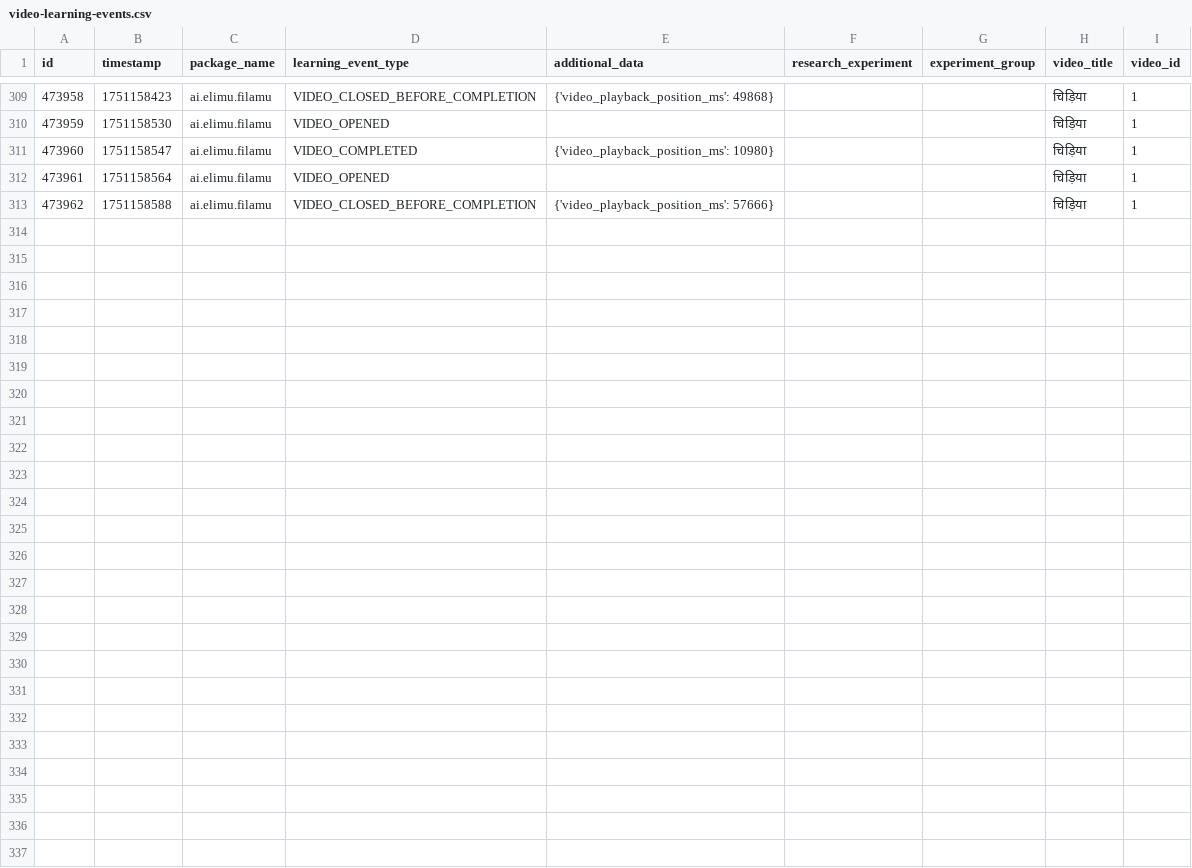
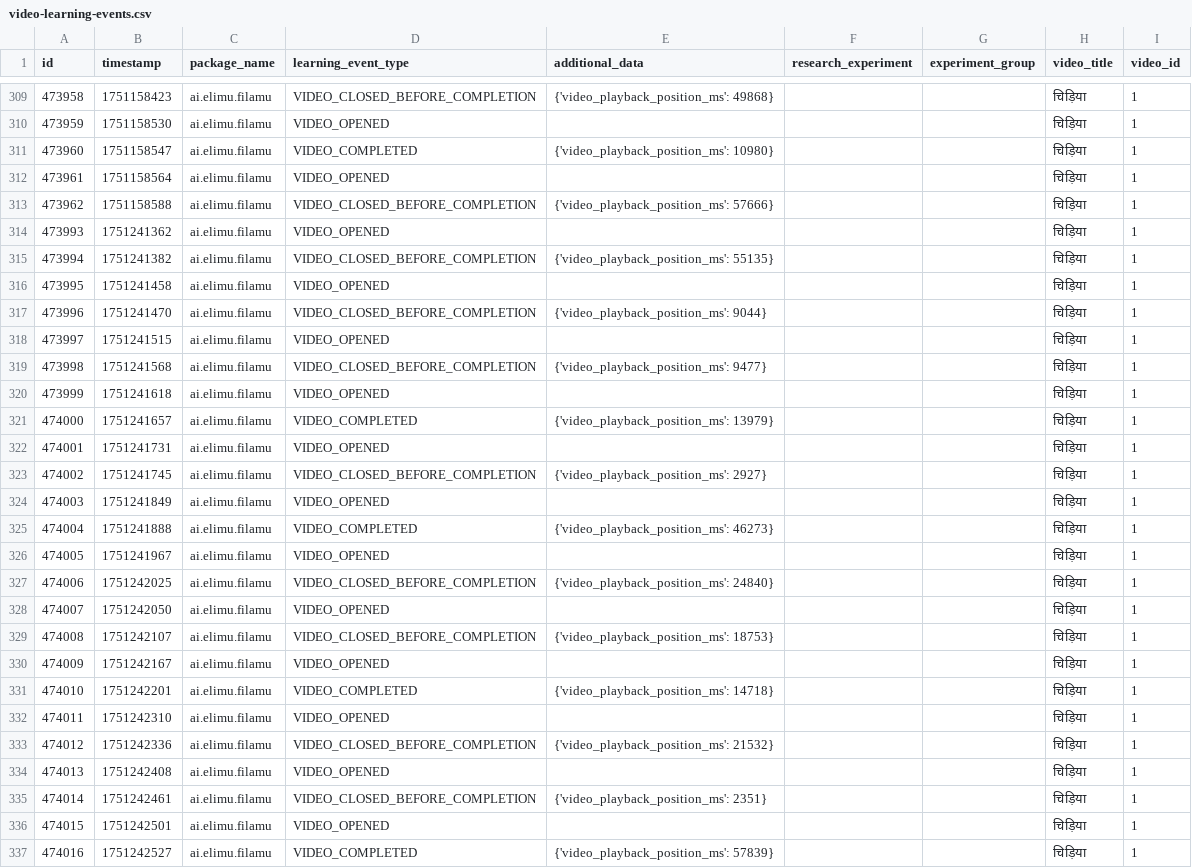
Before and after one commit to elimu-ai/ml-datasets, a CSV file: lang-HIN/student-id-7/video-learning-events.csv, drawn as a sheet; only a part is shown, gaps mark what is left out; the diff names each change by its address in the sheet, - before the commit and + after, or states it on an @@ line.

```diff
--- a/lang-HIN/student-id-7/video-learning-events.csv
+++ b/lang-HIN/student-id-7/video-learning-events.csv
+row 314: 473993 | 1751241362 | ai.elimu.filamu | VIDEO_OPENED |  |  |  | चिड़िया | 1
+row 315: 473994 | 1751241382 | ai.elimu.filamu | VIDEO_CLOSED_BEFORE_COMPLETION | {'video_playback_position_ms': 55135} |  |  | चिड़िया | 1
+row 316: 473995 | 1751241458 | ai.elimu.filamu | VIDEO_OPENED |  |  |  | चिड़िया | 1
+row 317: 473996 | 1751241470 | ai.elimu.filamu | VIDEO_CLOSED_BEFORE_COMPLETION | {'video_playback_position_ms': 9044} |  |  | चिड़िया | 1
+row 318: 473997 | 1751241515 | ai.elimu.filamu | VIDEO_OPENED |  |  |  | चिड़िया | 1
+row 319: 473998 | 1751241568 | ai.elimu.filamu | VIDEO_CLOSED_BEFORE_COMPLETION | {'video_playback_position_ms': 9477} |  |  | चिड़िया | 1
+row 320: 473999 | 1751241618 | ai.elimu.filamu | VIDEO_OPENED |  |  |  | चिड़िया | 1
+row 321: 474000 | 1751241657 | ai.elimu.filamu | VIDEO_COMPLETED | {'video_playback_position_ms': 13979} |  |  | चिड़िया | 1
+row 322: 474001 | 1751241731 | ai.elimu.filamu | VIDEO_OPENED |  |  |  | चिड़िया | 1
+row 323: 474002 | 1751241745 | ai.elimu.filamu | VIDEO_CLOSED_BEFORE_COMPLETION | {'video_playback_position_ms': 2927} |  |  | चिड़िया | 1
+row 324: 474003 | 1751241849 | ai.elimu.filamu | VIDEO_OPENED |  |  |  | चिड़िया | 1
+row 325: 474004 | 1751241888 | ai.elimu.filamu | VIDEO_COMPLETED | {'video_playback_position_ms': 46273} |  |  | चिड़िया | 1
+row 326: 474005 | 1751241967 | ai.elimu.filamu | VIDEO_OPENED |  |  |  | चिड़िया | 1
+row 327: 474006 | 1751242025 | ai.elimu.filamu | VIDEO_CLOSED_BEFORE_COMPLETION | {'video_playback_position_ms': 24840} |  |  | चिड़िया | 1
+row 328: 474007 | 1751242050 | ai.elimu.filamu | VIDEO_OPENED |  |  |  | चिड़िया | 1
+row 329: 474008 | 1751242107 | ai.elimu.filamu | VIDEO_CLOSED_BEFORE_COMPLETION | {'video_playback_position_ms': 18753} |  |  | चिड़िया | 1
+row 330: 474009 | 1751242167 | ai.elimu.filamu | VIDEO_OPENED |  |  |  | चिड़िया | 1
+row 331: 474010 | 1751242201 | ai.elimu.filamu | VIDEO_COMPLETED | {'video_playback_position_ms': 14718} |  |  | चिड़िया | 1
+row 332: 474011 | 1751242310 | ai.elimu.filamu | VIDEO_OPENED |  |  |  | चिड़िया | 1
+row 333: 474012 | 1751242336 | ai.elimu.filamu | VIDEO_CLOSED_BEFORE_COMPLETION | {'video_playback_position_ms': 21532} |  |  | चिड़िया | 1
+row 334: 474013 | 1751242408 | ai.elimu.filamu | VIDEO_OPENED |  |  |  | चिड़िया | 1
+row 335: 474014 | 1751242461 | ai.elimu.filamu | VIDEO_CLOSED_BEFORE_COMPLETION | {'video_playback_position_ms': 2351} |  |  | चिड़िया | 1
+row 336: 474015 | 1751242501 | ai.elimu.filamu | VIDEO_OPENED |  |  |  | चिड़िया | 1
+row 337: 474016 | 1751242527 | ai.elimu.filamu | VIDEO_COMPLETED | {'video_playback_position_ms': 57839} |  |  | चिड़िया | 1
```
Also changed, not shown: lang-ENG/student-id-5/video-learning-events.csv, lang-TGL/student-id-11/video-learning-events.csv, 14 other files.
